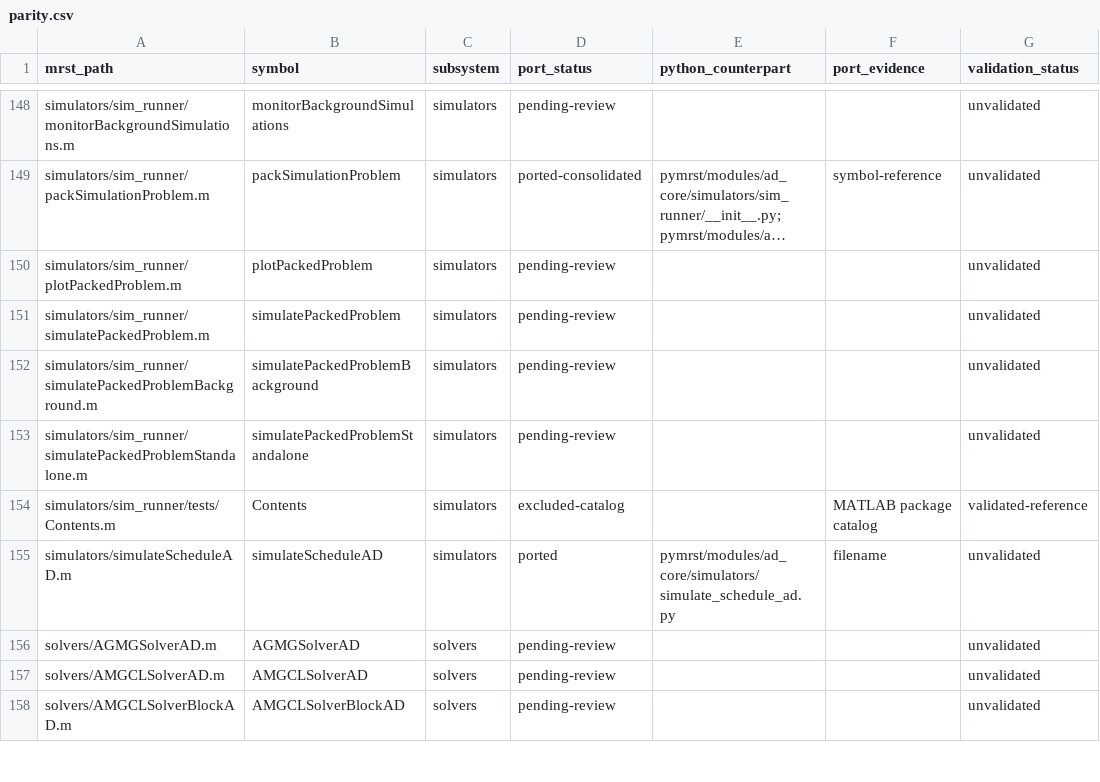
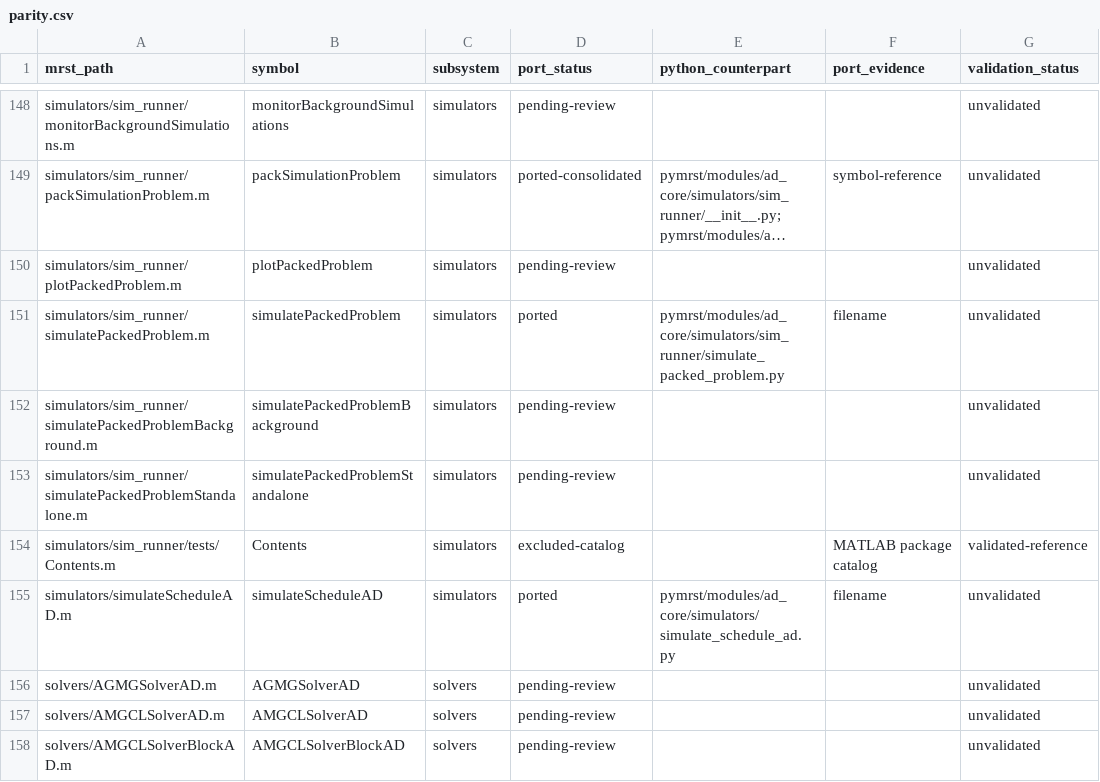
Before and after one commit to Neroogod/PyMRST, a CSV file: docs/ad_core/parity.csv, drawn as a sheet; only a part is shown, gaps mark what is left out; long unchanged cells end in …; the diff names each change by its address in the sheet, - before the commit and + after, or states it on an @@ line.

Commit message:
Run and restart packed simulation problems

```diff
--- a/docs/ad_core/parity.csv
+++ b/docs/ad_core/parity.csv
-D151 (port_status): pending-review
+D151 (port_status): ported
-E151 (python_counterpart): (empty)
+E151 (python_counterpart): pymrst/modules/ad_core/simulators/sim_runner/simulate_packed_problem.py
-F151 (port_evidence): (empty)
+F151 (port_evidence): filename
```
Also changed, not shown: 4 other files.
